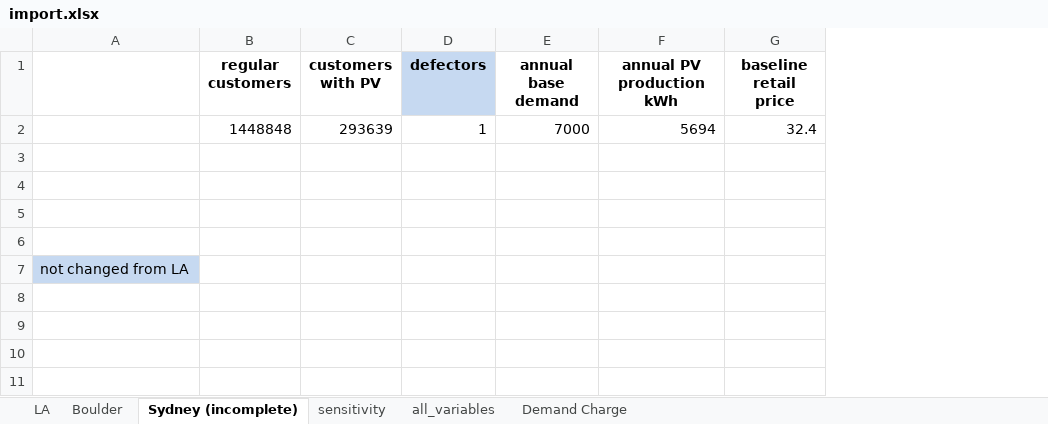
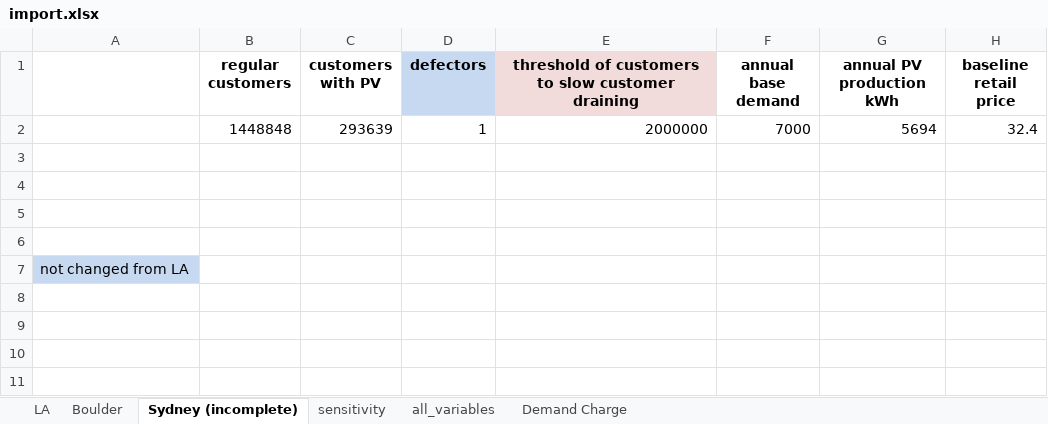
Before and after one commit to StevenPeterson/Utility-D-S, an Excel workbook: Model/Data/import.xlsx, sheet Sydney (incomplete), drawn as a sheet; only a part is shown; values as stored, in another font and other column widths than the file's, no borders; the diff names each change by its address in the sheet, - before the commit and + after, or states it on an @@ line.

```diff
--- a/Model/Data/import.xlsx (sheet Sydney (incomplete))
+++ b/Model/Data/import.xlsx (sheet Sydney (incomplete))
+column E, rows 1-2: threshold of customers to slow customer draining | 2000000
```
Also changed, not shown: sheet sensitivity, sheet LA, sheet Boulder.
